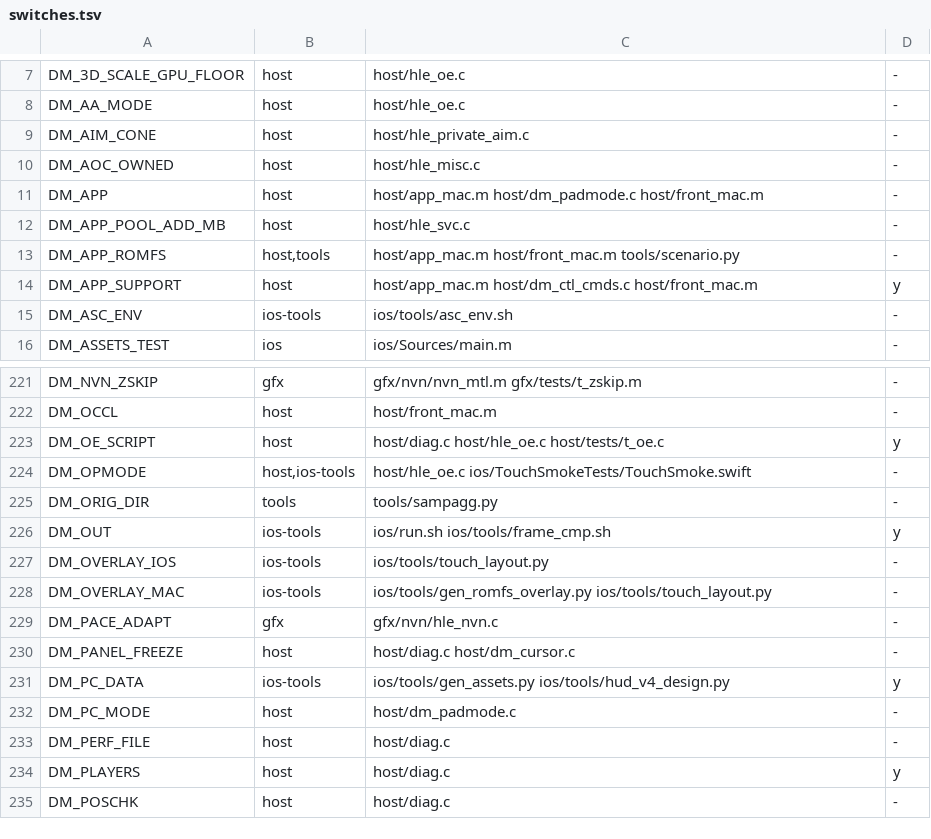
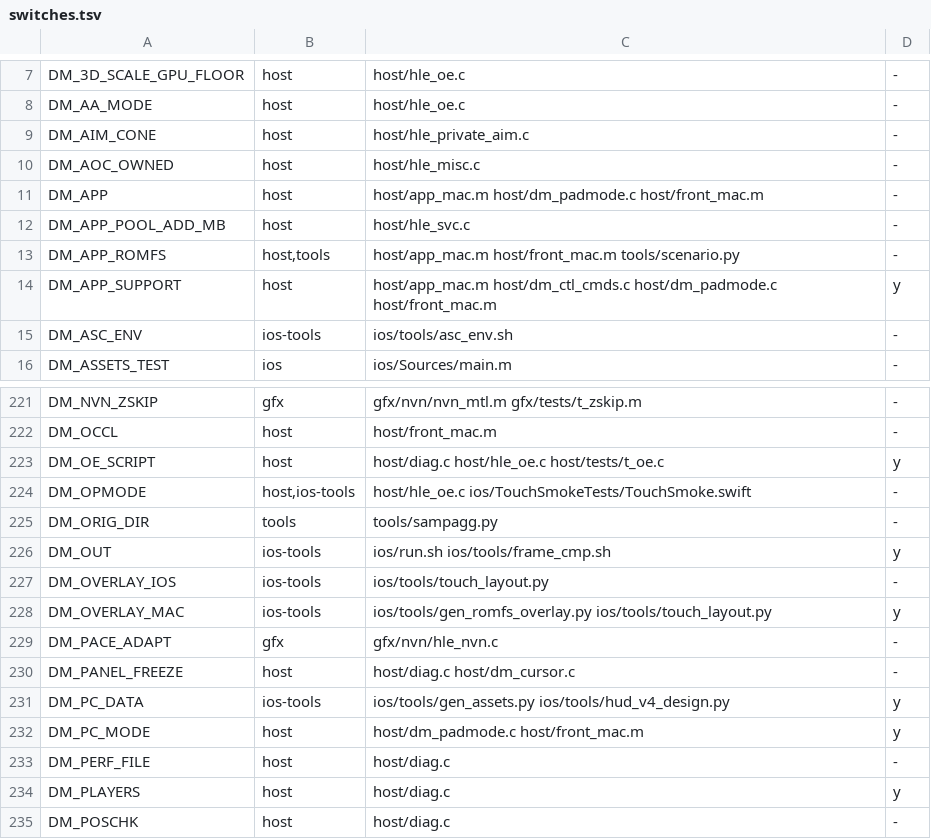
Before and after one commit to PowerBeef/d2r-metal, a TSV file: dm/switches.tsv, drawn as a sheet; only a part is shown, gaps mark what is left out.

```diff
--- a/dm/switches.tsv
+++ b/dm/switches.tsv
@@ -13,3 +13,3 @@ DM_APP_POOL_ADD_MB	host	host/hle_svc.c	-
 DM_APP_ROMFS	host,tools	host/app_mac.m host/front_mac.m tools/scenario.py	-
-DM_APP_SUPPORT	host	host/app_mac.m host/dm_ctl_cmds.c host/front_mac.m	y
+DM_APP_SUPPORT	host	host/app_mac.m host/dm_ctl_cmds.c host/dm_padmode.c host/front_mac.m	y
 DM_ASC_ENV	ios-tools	ios/tools/asc_env.sh	-
@@ -227,3 +227,3 @@ DM_OUT	ios-tools	ios/run.sh ios/tools/frame_cmp.sh	y
 DM_OVERLAY_IOS	ios-tools	ios/tools/touch_layout.py	-
-DM_OVERLAY_MAC	ios-tools	ios/tools/gen_romfs_overlay.py ios/tools/touch_layout.py	-
+DM_OVERLAY_MAC	ios-tools	ios/tools/gen_romfs_overlay.py ios/tools/touch_layout.py	y
 DM_PACE_ADAPT	gfx	gfx/nvn/hle_nvn.c	-
@@ -231,3 +231,3 @@ DM_PANEL_FREEZE	host	host/diag.c host/dm_cursor.c	-
 DM_PC_DATA	ios-tools	ios/tools/gen_assets.py ios/tools/hud_v4_design.py	y
-DM_PC_MODE	host	host/dm_padmode.c	-
+DM_PC_MODE	host	host/dm_padmode.c host/front_mac.m	y
 DM_PERF_FILE	host	host/diag.c	-
```
Also changed, not shown: 14 other files.
